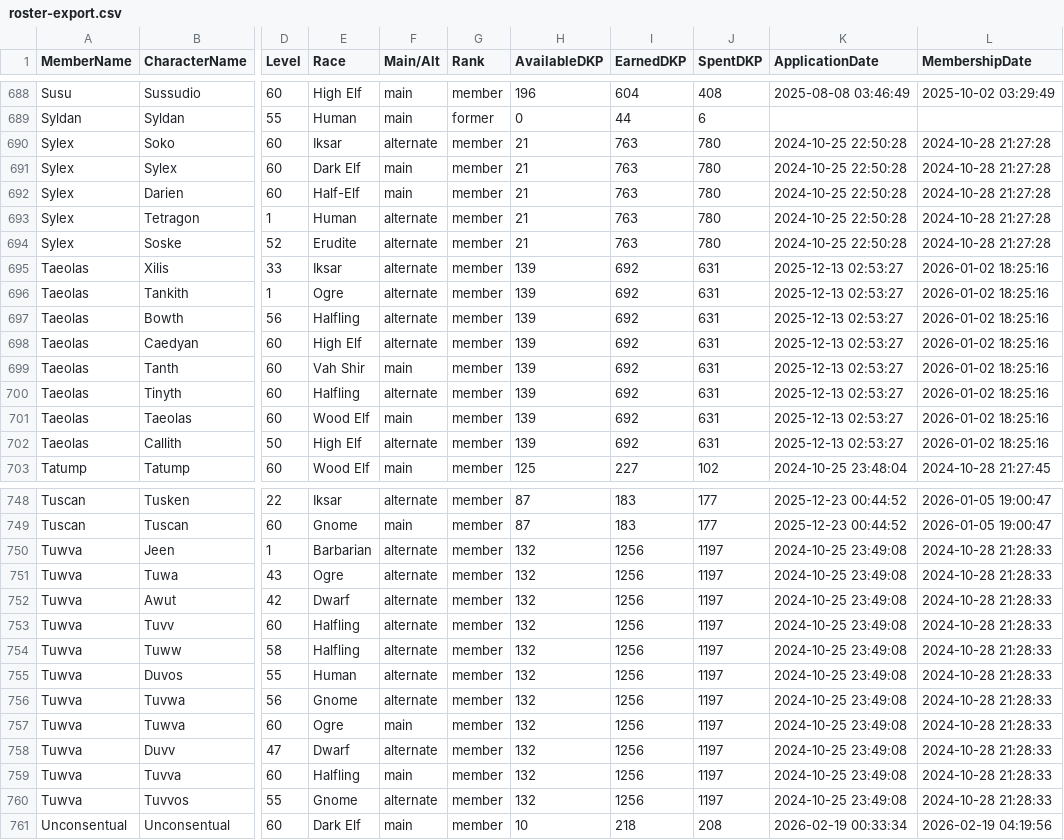
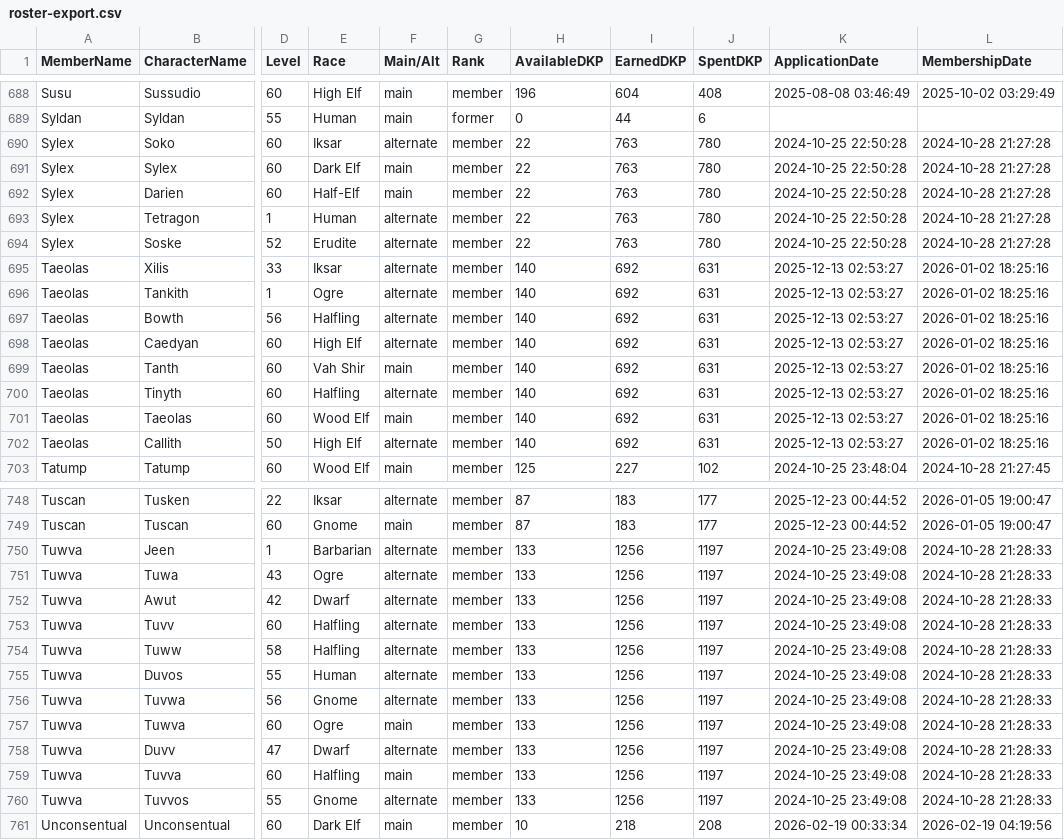
Before and after one commit to Larcen22/Axiom-DKP2, a CSV file: roster-export.csv, drawn as a sheet; only a part is shown, gaps mark what is left out; the diff covers the shown part only; the diff names each change by its address in the sheet, - before the commit and + after, or states it on an @@ line.

```diff
--- a/roster-export.csv
+++ b/roster-export.csv
-H690:H694 (AvailableDKP): 21
+H690:H694 (AvailableDKP): 22
-H695:H702 (AvailableDKP): 139
+H695:H702 (AvailableDKP): 140
-H750:H760 (AvailableDKP): 132
+H750:H760 (AvailableDKP): 133
```
Also changed, not shown: 158 edited cells elsewhere in this file, 3 other files.
